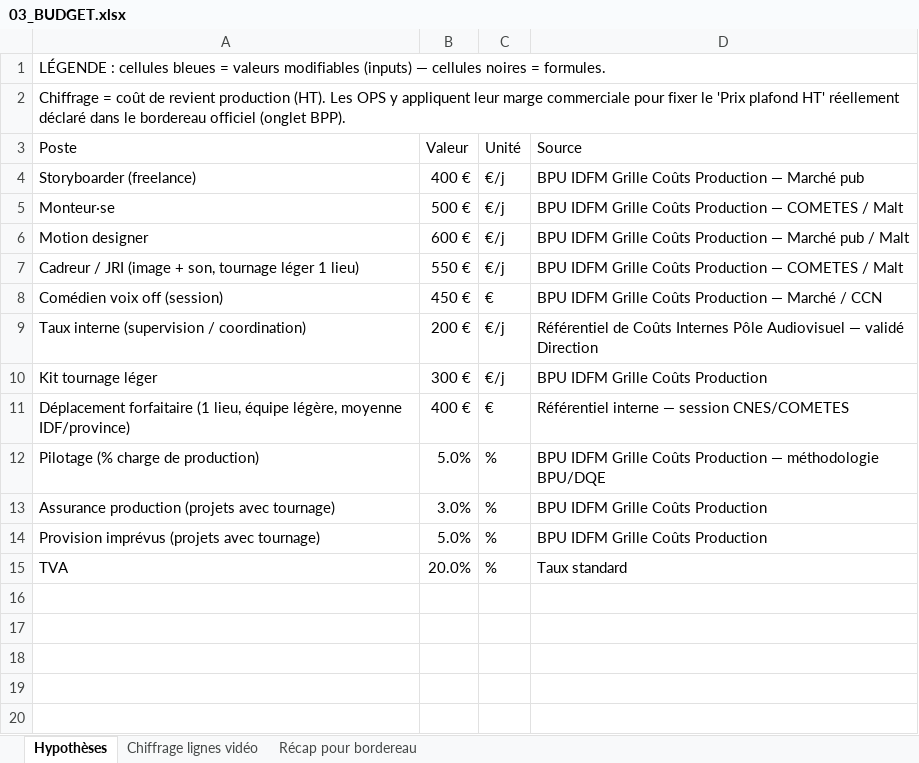
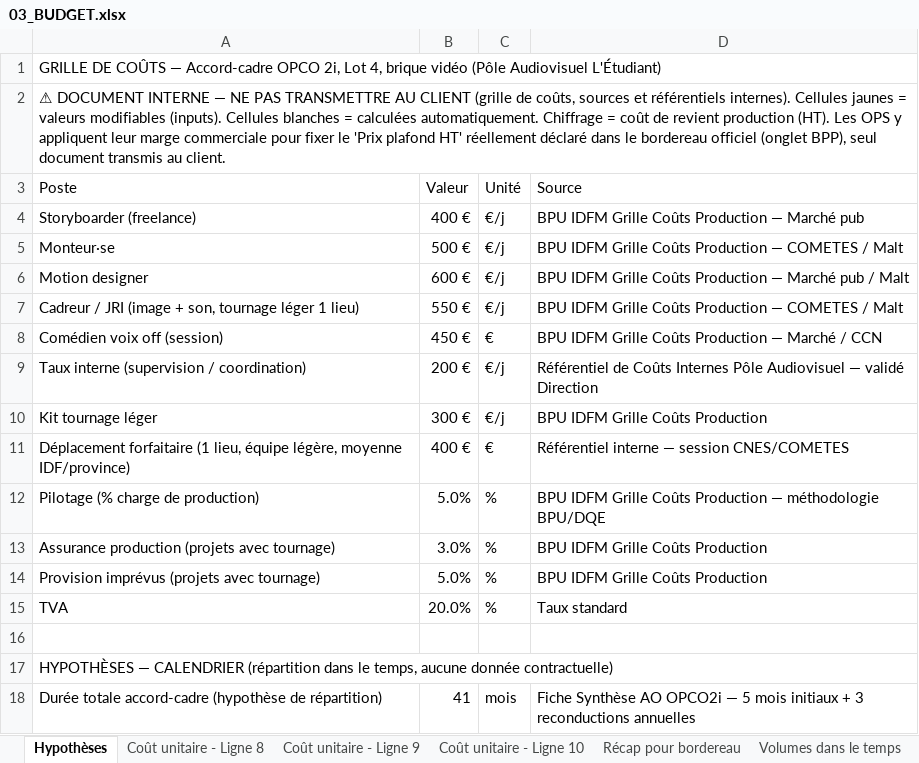
Before and after one commit to RealCoolclint/cellule-video-ao, an Excel workbook: ao/opco2i/03_BUDGET.xlsx, sheet Hypothèses, drawn as a sheet; values as stored, in another font and other column widths than the file's, no cell formats; the diff names each change by its address in the sheet, - before the commit and + after, or states it on an @@ line.

Commit message:
OPCO2i: mise à jour des 4 livrables (budget finalisé)

```diff
--- a/ao/opco2i/03_BUDGET.xlsx (sheet Hypothèses)
+++ b/ao/opco2i/03_BUDGET.xlsx (sheet Hypothèses)
-sheet tab: Chiffrage lignes vidéo
+sheet tab: Coût unitaire - Ligne 8
+sheet tab: Coût unitaire - Ligne 9
+sheet tab: Coût unitaire - Ligne 10
+sheet tab: Volumes dans le temps
-A1 (Poste): LÉGENDE : cellules bleues = valeurs modifiables (inputs) — cellules noires = formules.
+A1 (Poste): GRILLE DE COÛTS — Accord-cadre OPCO 2i, Lot 4, brique vidéo (Pôle Audiovisuel L'Étudiant)
+A1:D1 merged
-A2 (Poste): Chiffrage = coût de revient production (HT). Les OPS y appliquent leur marge commerciale pour fixer le 'Prix plafond HT' réellement déclaré dans le bordereau officiel (onglet BPP).
+A2 (Poste): ⚠ DOCUMENT INTERNE — NE PAS TRANSMETTRE AU CLIENT (grille de coûts, sources et référentiels internes). Cellules jaunes = valeurs modifiables (inputs). Cellules blanches = calculées automatiquement. Chiffrage = coût de revient production (HT). Les OPS y appliquent leur marge commerciale pour fixer le 'Prix plafond HT' réellement déclaré dans le bordereau officiel (onglet BPP), seul document transmis au client.
+A2:D2 merged
+row 16: (empty)
+row 17: HYPOTHÈSES — CALENDRIER (répartition dans le temps, aucune donnée contractuelle)
+row 18: Durée totale accord-cadre (hypothèse de répartition) | 41 | mois | Fiche Synthèse AO OPCO2i — 5 mois initiaux + 3 reconductions annuelles
```
Also changed, not shown: sheet Coût unitaire - Ligne 8, sheet Récap pour bordereau, cell formats, formulas that keep their value.
